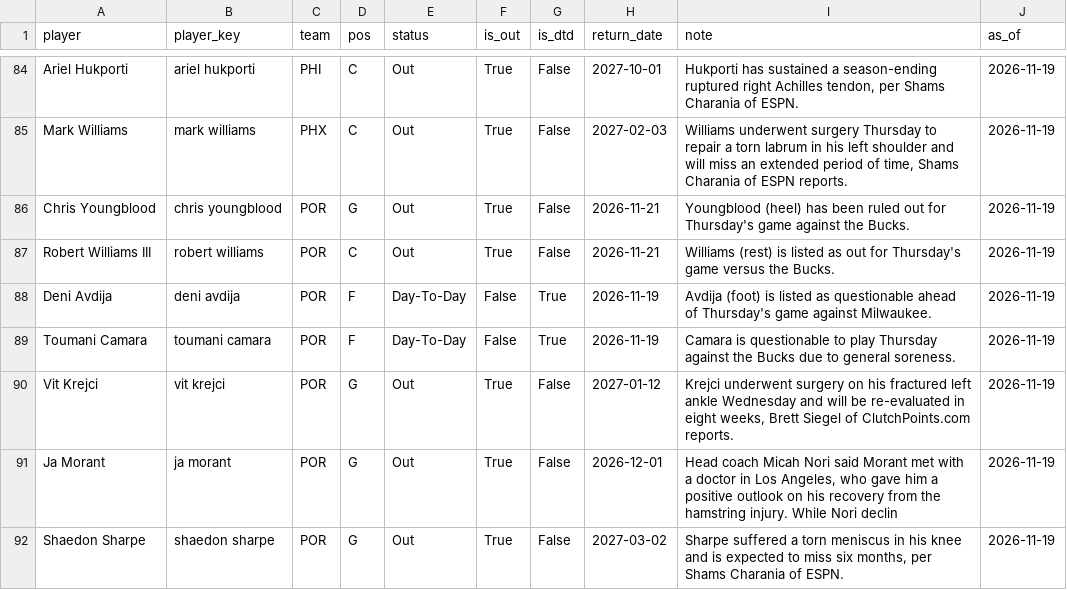
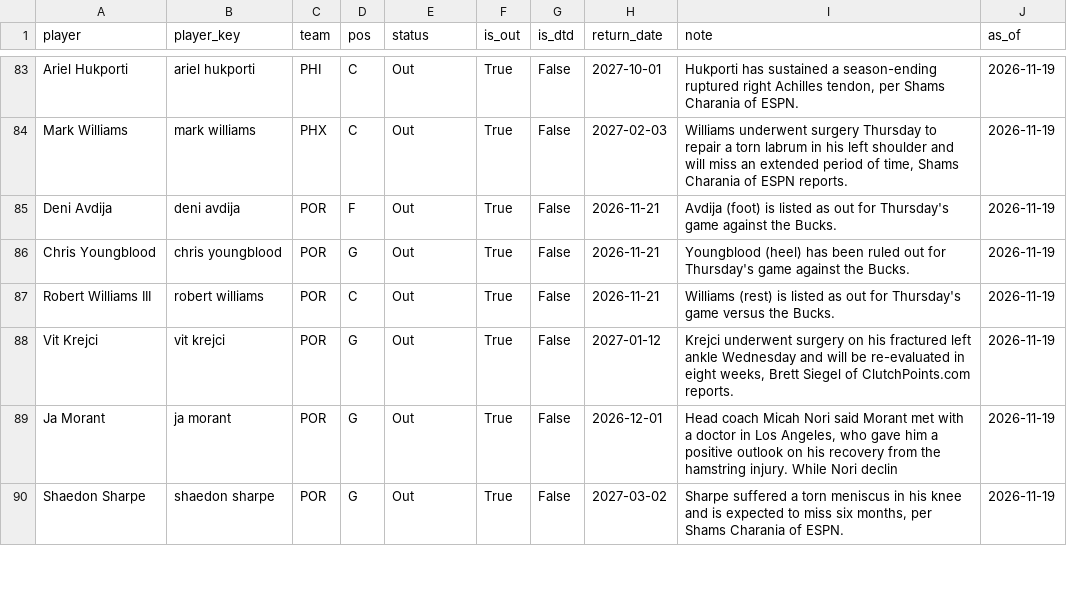
Before and after one commit to KyShiesty919/NBA-Props, a CSV file: data/injuries_latest.csv, drawn as a sheet; only a part is shown, gaps mark what is left out; the diff covers the shown part only.

```diff
--- a/data/injuries_latest.csv
+++ b/data/injuries_latest.csv
@@ -85,6 +84,5 @@ Ariel Hukporti,ariel hukporti,PHI,C,Out,True,False,2027-10-01,"Hukporti has sust
 Mark Williams,mark williams,PHX,C,Out,True,False,2027-02-03,"Williams underwent surgery Thursday to repair a torn labrum in his left shoulder and will miss an extended period of time, Shams Charania of ESPN reports.",2026-11-19
+Deni Avdija,deni avdija,POR,F,Out,True,False,2026-11-21,Avdija (foot) is listed as out for Thursday's game against the Bucks.,2026-11-19
 Chris Youngblood,chris youngblood,POR,G,Out,True,False,2026-11-21,Youngblood (heel) has been ruled out for Thursday's game against the Bucks.,2026-11-19
 Robert Williams III,robert williams,POR,C,Out,True,False,2026-11-21,Williams (rest) is listed as out for Thursday's game versus the Bucks.,2026-11-19
-Deni Avdija,deni avdija,POR,F,Day-To-Day,False,True,2026-11-19,Avdija (foot) is listed as questionable ahead of Thursday's game against Milwaukee.,2026-11-19
-Toumani Camara,toumani camara,POR,F,Day-To-Day,False,True,2026-11-19,Camara is questionable to play Thursday against the Bucks due to general soreness.,2026-11-19
 Vit Krejci,vit krejci,POR,G,Out,True,False,2027-01-12,"Krejci underwent surgery on his fractured left ankle Wednesday and will be re-evaluated in eight weeks, Brett Siegel of ClutchPoints.com reports.",2026-11-19
```
Also changed, not shown: 3 added rows, 2 removed rows and 7 edited cells elsewhere in this file, data/gamelogs_2026-27.csv, data/picks_ledger.csv, 1 other file.
